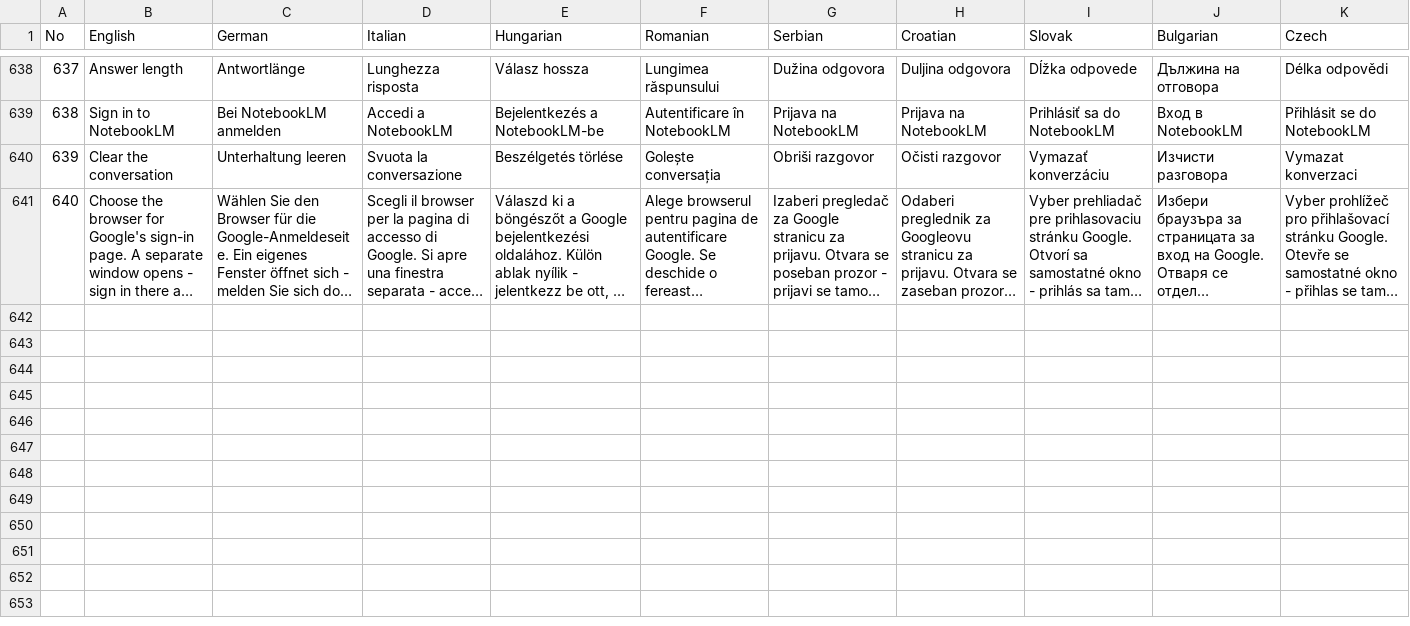
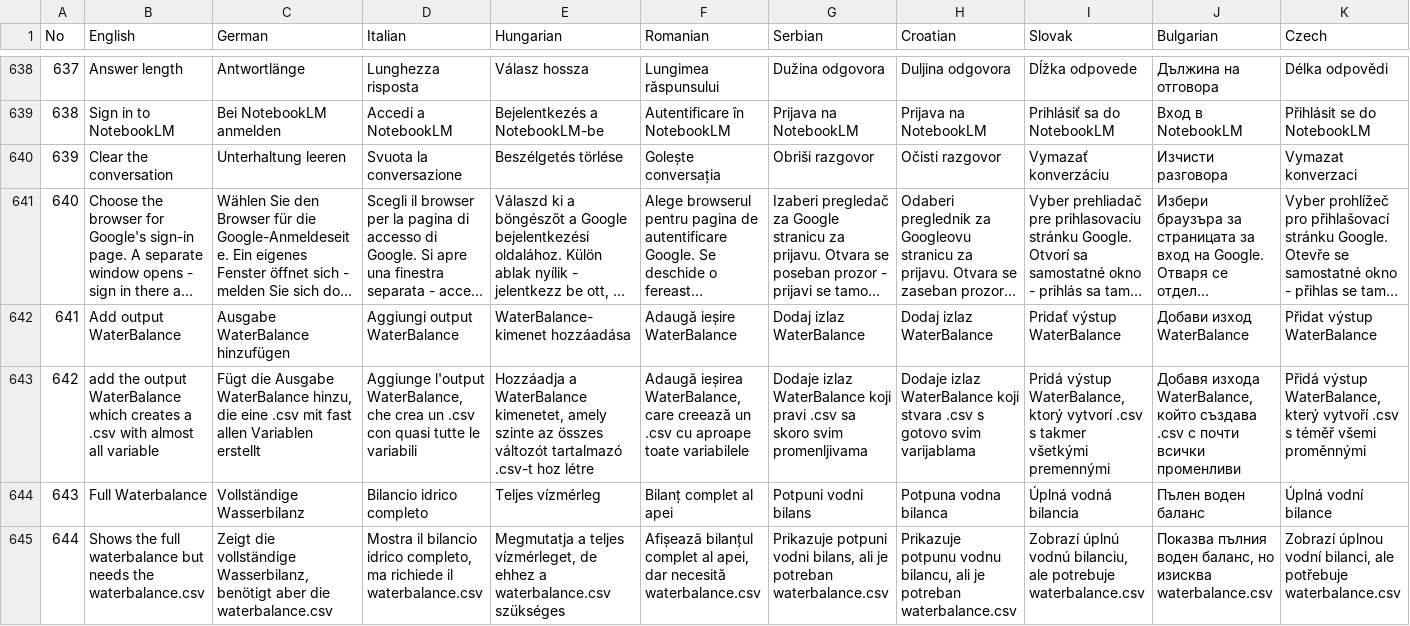
Before and after one commit to iiasa/CWatM_GUI, a CSV file: translations/ui_strings_languages.csv, drawn as a sheet; only a part is shown, gaps mark what is left out; long unchanged cells end in …; rows hold the shown columns only; the diff names each change by its address in the sheet, - before the commit and + after, or states it on an @@ line.

Commit message:
Full Waterbalance window, Add output WaterBalance; Salmon in the Shop
- Analyse > Full Waterbalance: summary table + all part sunbursts of a
  WaterBalance_areasum_daily.csv (port of the check_waterbalance notebook)
- Tools > Add output WaterBalance; Check settingsfile accepts WaterBalance
- Shop: new sparkline animal Salmon (Jessi), with its Supabase migration
- Version 1.12, changelog and docs updated

```diff
--- a/translations/ui_strings_languages.csv
+++ b/translations/ui_strings_languages.csv
+row 642: 641 | Add output WaterBalance | Ausgabe WaterBalance hinzufügen | Aggiungi output WaterBalance | WaterBalance-kimenet hozzáadása | Adaugă ieșire WaterBalance | Dodaj izlaz WaterBalance | Dodaj izlaz WaterBalance | Pridať výstup WaterBalance | Добави изход WaterBalance | Přidat výstup WaterBalance
+row 643: 642 | add the output WaterBalance which creates a .csv with almost all variable | Fügt die Ausgabe WaterBalance hinzu, die eine .csv mit fast allen Variablen erstellt | Aggiunge l'output WaterBalance, che crea un .csv con quasi tutte le variabili | Hozzáadja a WaterBalance kimenetet, amely szinte az összes változót tartalmazó .csv-t hoz létre | Adaugă ieșirea WaterBalance, care creează un .csv cu aproape toate variabilele | Dodaje izlaz WaterBalance koji pravi .csv sa skoro svim promenljivama | Dodaje izlaz WaterBalance koji stvara .csv s gotovo svim varijablama | Pridá výstup WaterBalance, ktorý vytvorí .csv s takmer všetkými premennými | Добавя изхода WaterBalance, който създава .csv с почти всички променливи | Přidá výstup WaterBalance, který vytvoří .csv s téměř všemi proměnnými
+row 644: 643 | Full Waterbalance | Vollständige Wasserbilanz | Bilancio idrico completo | Teljes vízmérleg | Bilanț complet al apei | Potpuni vodni bilans | Potpuna vodna bilanca | Úplná vodná bilancia | Пълен воден баланс | Úplná vodní bilance
+row 645: 644 | Shows the full waterbalance but needs the waterbalance.csv | Zeigt die vollständige Wasserbilanz, benötigt aber die waterbalance.csv | Mostra il bilancio idrico completo, ma richiede il waterbalance.csv | Megmutatja a teljes vízmérleget, de ehhez a waterbalance.csv szükséges | Afișează bilanțul complet al apei, dar necesită waterbalance.csv | Prikazuje potpuni vodni bilans, ali je potreban waterbalance.csv | Prikazuje potpunu vodnu bilancu, ali je potreban waterbalance.csv | Zobrazí úplnú vodnú bilanciu, ale potrebuje waterbalance.csv | Показва пълния воден баланс, но изисква waterbalance.csv | Zobrazí úplnou vodní bilanci, ale potřebuje waterbalance.csv
```
Also changed, not shown: 15 other files.
